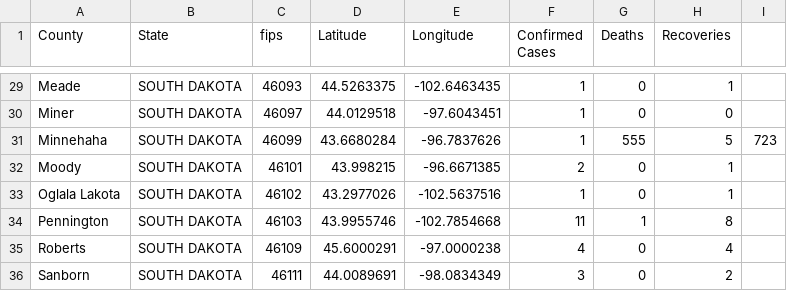
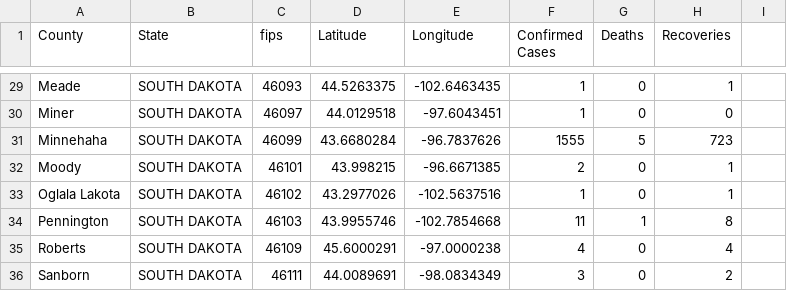
Before and after one commit to ThanatoSohne/COVID-19-Outbreak-Visualization-Tool, a CSV file: Web Scrapers/US States/COVID-19_cases_sdWiki.csv, drawn as a sheet; only a part is shown, gaps mark what is left out.

Commit message:
Update COVID-19_cases_sdWiki.csv

```diff
--- a/Web Scrapers/US States/COVID-19_cases_sdWiki.csv
+++ b/Web Scrapers/US States/COVID-19_cases_sdWiki.csv
@@ -30,3 +30,3 @@ Meade,SOUTH DAKOTA,46093,44.5263375, -102.6463435,1,0,1
 Miner,SOUTH DAKOTA,46097,44.0129518, -97.6043451,1,0,0
-Minnehaha,SOUTH DAKOTA,46099,43.6680284, -96.7837626,1,555,5,723
+Minnehaha,SOUTH DAKOTA,46099,43.6680284, -96.7837626,1555,5,723
 Moody,SOUTH DAKOTA,46101,43.998215, -96.6671385,2,0,1
```
